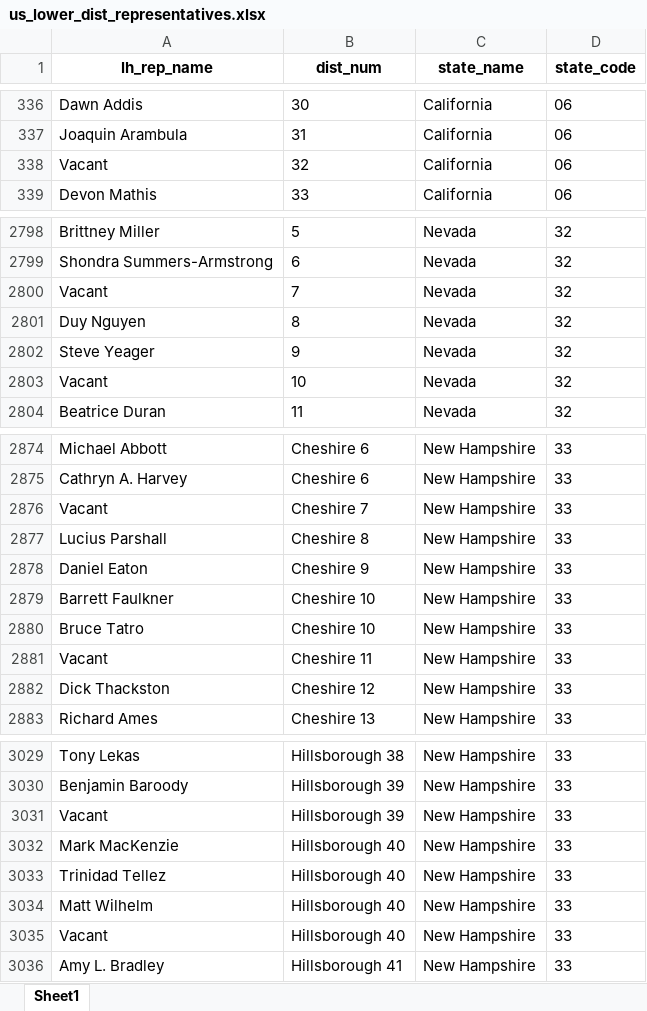
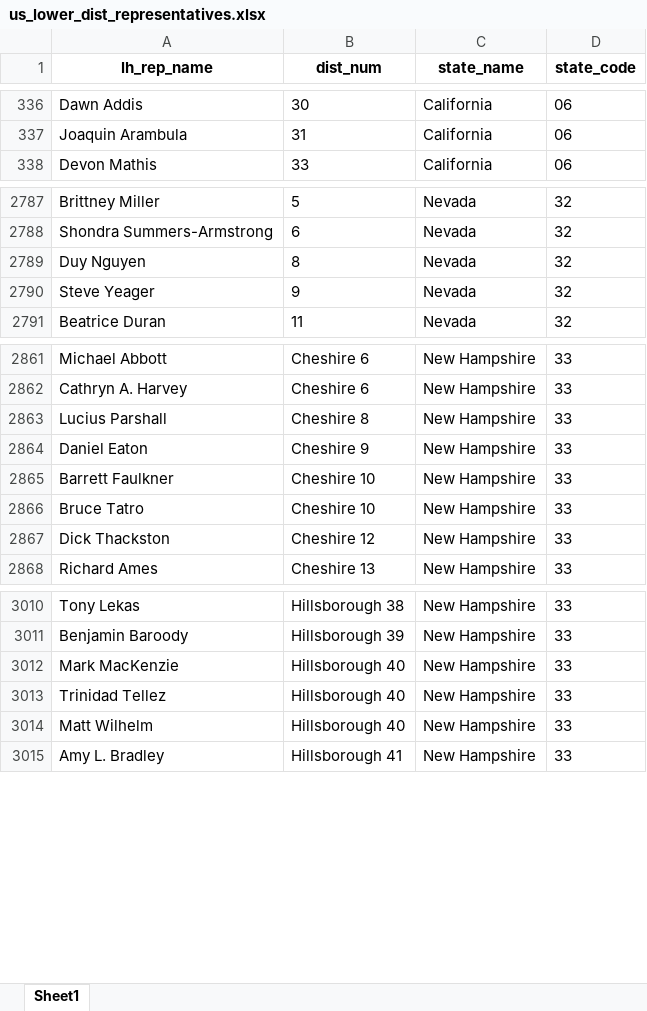
Before and after one commit to flodata-analytics/us-state-legislative-mapping, an Excel workbook: representative_data/us_lower_dist_representatives.xlsx, sheet Sheet1, drawn as a sheet; only a part is shown, gaps mark what is left out; values as stored, in another font and other column widths than the file's, no borders; the diff covers the shown part only; the diff names each change by its address in the sheet, - before the commit and + after, or states it on an @@ line.

```diff
--- a/representative_data/us_lower_dist_representatives.xlsx (sheet Sheet1)
+++ b/representative_data/us_lower_dist_representatives.xlsx (sheet Sheet1)
-row 338: Vacant | 32 | California | 06
-row 2800: Vacant | 7 | Nevada | 32
-row 2803: Vacant | 10 | Nevada | 32
-row 2876: Vacant | Cheshire 7 | New Hampshire | 33
-row 2881: Vacant | Cheshire 11 | New Hampshire | 33
-row 3031: Vacant | Hillsborough 39 | New Hampshire | 33
-row 3035: Vacant | Hillsborough 40 | New Hampshire | 33
```
Also changed, not shown: 26 removed rows elsewhere in this sheet, representative_data/us_upper_dist_representatives.xlsx, 1 other file.
